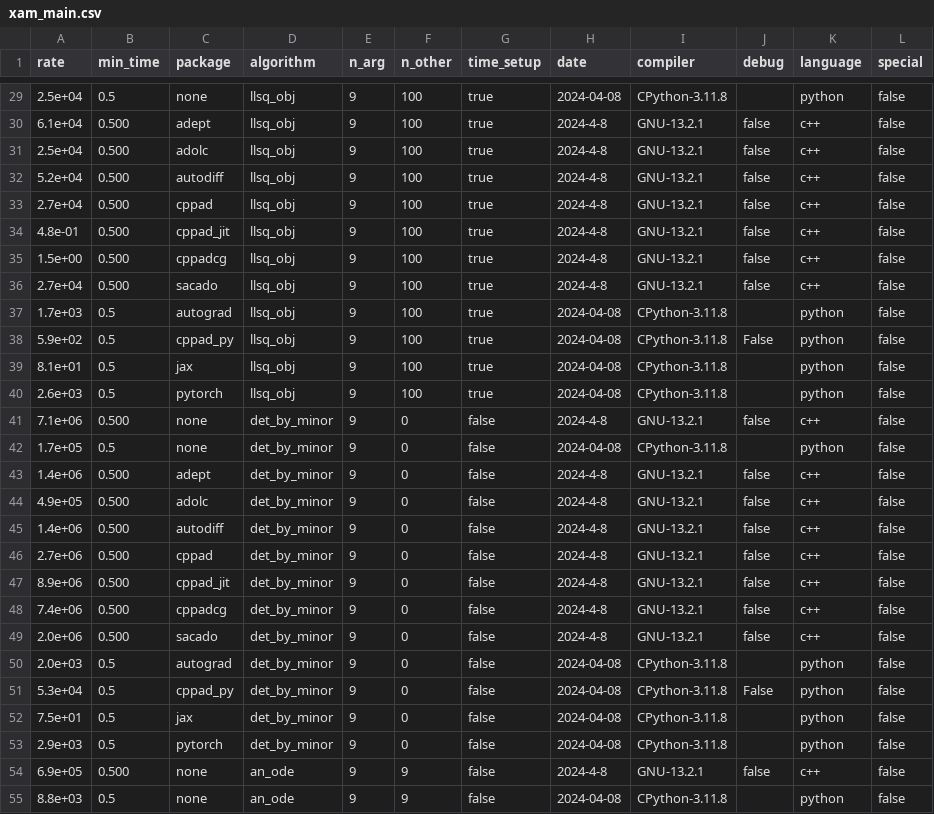
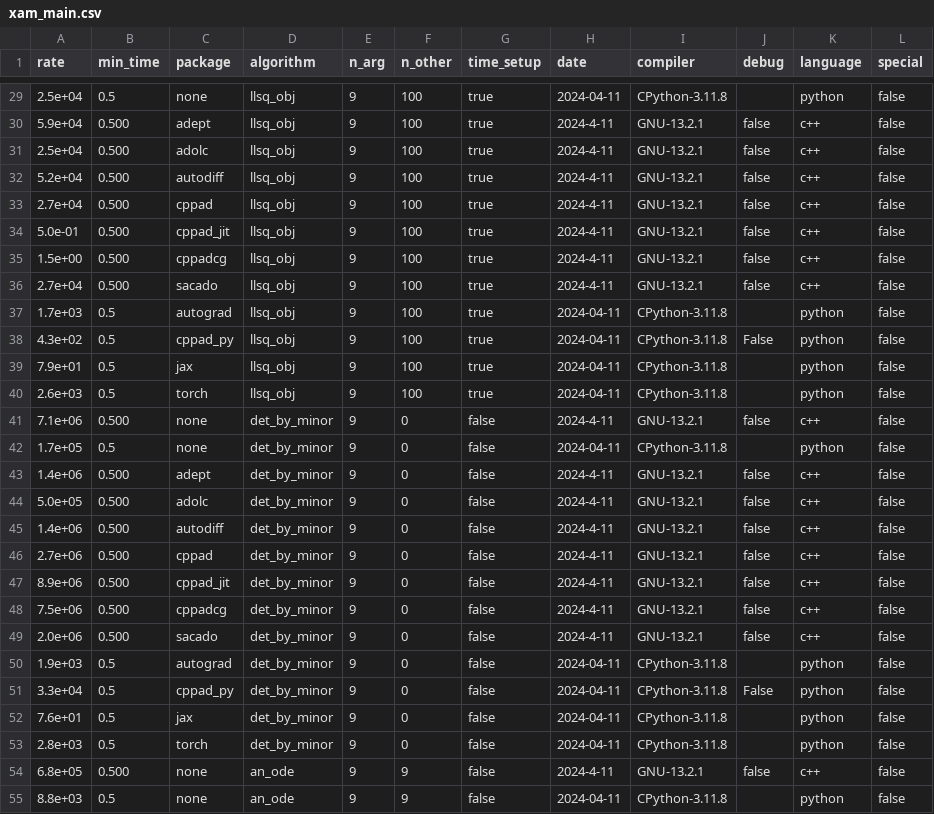
Before and after one commit to bradbell/cmpad, a CSV file: xam_main.csv, drawn as a sheet; only a part is shown, gaps mark what is left out; the diff covers the shown part only.

Commit message:
main: Change pytorch -> torch.

```diff
--- a/xam_main.csv
+++ b/xam_main.csv
@@ -29,27 +29,27 @@ rate,min_time,package,algorithm,n_arg,n_other,time_setup,date,compiler,debug,lan
-2.5e+04,0.5,none,llsq_obj,9,100,true,2024-04-08,CPython-3.11.8,,python,false
-6.1e+04,0.500,adept,llsq_obj,9,100,true,2024-4-8,GNU-13.2.1,false,c++,false
-2.5e+04,0.500,adolc,llsq_obj,9,100,true,2024-4-8,GNU-13.2.1,false,c++,false
-5.2e+04,0.500,autodiff,llsq_obj,9,100,true,2024-4-8,GNU-13.2.1,false,c++,false
-2.7e+04,0.500,cppad,llsq_obj,9,100,true,2024-4-8,GNU-13.2.1,false,c++,false
-4.8e-01,0.500,cppad_jit,llsq_obj,9,100,true,2024-4-8,GNU-13.2.1,false,c++,false
-1.5e+00,0.500,cppadcg,llsq_obj,9,100,true,2024-4-8,GNU-13.2.1,false,c++,false
-2.7e+04,0.500,sacado,llsq_obj,9,100,true,2024-4-8,GNU-13.2.1,false,c++,false
-1.7e+03,0.5,autograd,llsq_obj,9,100,true,2024-04-08,CPython-3.11.8,,python,false
-5.9e+02,0.5,cppad_py,llsq_obj,9,100,true,2024-04-08,CPython-3.11.8,False,python,false
-8.1e+01,0.5,jax,llsq_obj,9,100,true,2024-04-08,CPython-3.11.8,,python,false
-2.6e+03,0.5,pytorch,llsq_obj,9,100,true,2024-04-08,CPython-3.11.8,,python,false
-7.1e+06,0.500,none,det_by_minor,9,0,false,2024-4-8,GNU-13.2.1,false,c++,false
-1.7e+05,0.5,none,det_by_minor,9,0,false,2024-04-08,CPython-3.11.8,,python,false
-1.4e+06,0.500,adept,det_by_minor,9,0,false,2024-4-8,GNU-13.2.1,false,c++,false
-4.9e+05,0.500,adolc,det_by_minor,9,0,false,2024-4-8,GNU-13.2.1,false,c++,false
-1.4e+06,0.500,autodiff,det_by_minor,9,0,false,2024-4-8,GNU-13.2.1,false,c++,false
-2.7e+06,0.500,cppad,det_by_minor,9,0,false,2024-4-8,GNU-13.2.1,false,c++,false
-8.9e+06,0.500,cppad_jit,det_by_minor,9,0,false,2024-4-8,GNU-13.2.1,false,c++,false
-7.4e+06,0.500,cppadcg,det_by_minor,9,0,false,2024-4-8,GNU-13.2.1,false,c++,false
-2.0e+06,0.500,sacado,det_by_minor,9,0,false,2024-4-8,GNU-13.2.1,false,c++,false
-2.0e+03,0.5,autograd,det_by_minor,9,0,false,2024-04-08,CPython-3.11.8,,python,false
-5.3e+04,0.5,cppad_py,det_by_minor,9,0,false,2024-04-08,CPython-3.11.8,False,python,false
-7.5e+01,0.5,jax,det_by_minor,9,0,false,2024-04-08,CPython-3.11.8,,python,false
-2.9e+03,0.5,pytorch,det_by_minor,9,0,false,2024-04-08,CPython-3.11.8,,python,false
-6.9e+05,0.500,none,an_ode,9,9,false,2024-4-8,GNU-13.2.1,false,c++,false
-8.8e+03,0.5,none,an_ode,9,9,false,2024-04-08,CPython-3.11.8,,python,false
+2.5e+04,0.5,none,llsq_obj,9,100,true,2024-04-11,CPython-3.11.8,,python,false
+5.9e+04,0.500,adept,llsq_obj,9,100,true,2024-4-11,GNU-13.2.1,false,c++,false
+2.5e+04,0.500,adolc,llsq_obj,9,100,true,2024-4-11,GNU-13.2.1,false,c++,false
+5.2e+04,0.500,autodiff,llsq_obj,9,100,true,2024-4-11,GNU-13.2.1,false,c++,false
+2.7e+04,0.500,cppad,llsq_obj,9,100,true,2024-4-11,GNU-13.2.1,false,c++,false
+5.0e-01,0.500,cppad_jit,llsq_obj,9,100,true,2024-4-11,GNU-13.2.1,false,c++,false
+1.5e+00,0.500,cppadcg,llsq_obj,9,100,true,2024-4-11,GNU-13.2.1,false,c++,false
+2.7e+04,0.500,sacado,llsq_obj,9,100,true,2024-4-11,GNU-13.2.1,false,c++,false
+1.7e+03,0.5,autograd,llsq_obj,9,100,true,2024-04-11,CPython-3.11.8,,python,false
+4.3e+02,0.5,cppad_py,llsq_obj,9,100,true,2024-04-11,CPython-3.11.8,False,python,false
+7.9e+01,0.5,jax,llsq_obj,9,100,true,2024-04-11,CPython-3.11.8,,python,false
+2.6e+03,0.5,torch,llsq_obj,9,100,true,2024-04-11,CPython-3.11.8,,python,false
+7.1e+06,0.500,none,det_by_minor,9,0,false,2024-4-11,GNU-13.2.1,false,c++,false
+1.7e+05,0.5,none,det_by_minor,9,0,false,2024-04-11,CPython-3.11.8,,python,false
+1.4e+06,0.500,adept,det_by_minor,9,0,false,2024-4-11,GNU-13.2.1,false,c++,false
+5.0e+05,0.500,adolc,det_by_minor,9,0,false,2024-4-11,GNU-13.2.1,false,c++,false
+1.4e+06,0.500,autodiff,det_by_minor,9,0,false,2024-4-11,GNU-13.2.1,false,c++,false
+2.7e+06,0.500,cppad,det_by_minor,9,0,false,2024-4-11,GNU-13.2.1,false,c++,false
+8.9e+06,0.500,cppad_jit,det_by_minor,9,0,false,2024-4-11,GNU-13.2.1,false,c++,false
+7.5e+06,0.500,cppadcg,det_by_minor,9,0,false,2024-4-11,GNU-13.2.1,false,c++,false
+2.0e+06,0.500,sacado,det_by_minor,9,0,false,2024-4-11,GNU-13.2.1,false,c++,false
+1.9e+03,0.5,autograd,det_by_minor,9,0,false,2024-04-11,CPython-3.11.8,,python,false
+3.3e+04,0.5,cppad_py,det_by_minor,9,0,false,2024-04-11,CPython-3.11.8,False,python,false
+7.6e+01,0.5,jax,det_by_minor,9,0,false,2024-04-11,CPython-3.11.8,,python,false
+2.8e+03,0.5,torch,det_by_minor,9,0,false,2024-04-11,CPython-3.11.8,,python,false
+6.8e+05,0.500,none,an_ode,9,9,false,2024-4-11,GNU-13.2.1,false,c++,false
+8.8e+03,0.5,none,an_ode,9,9,false,2024-04-11,CPython-3.11.8,,python,false
```
Also changed, not shown: 81 edited cells elsewhere in this file, 15 other files.
